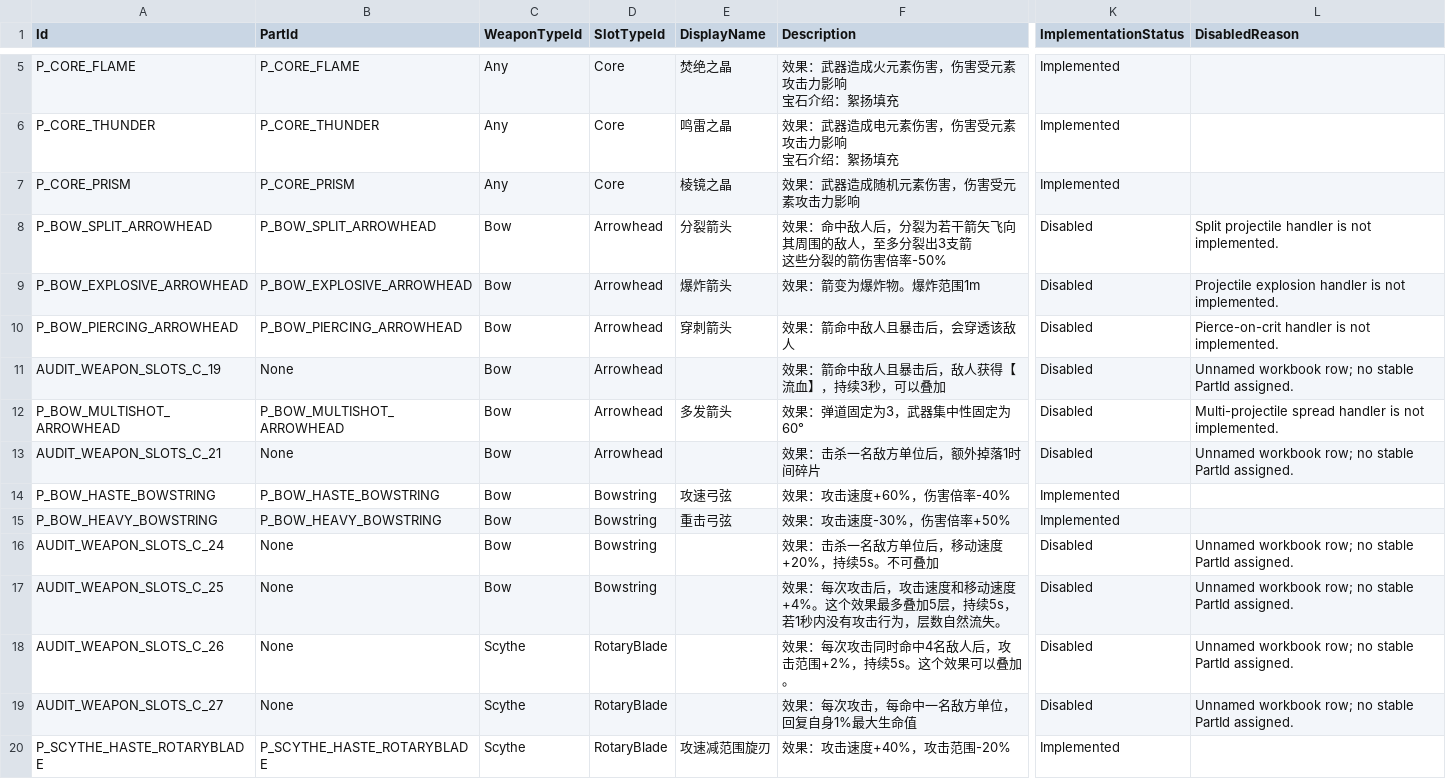
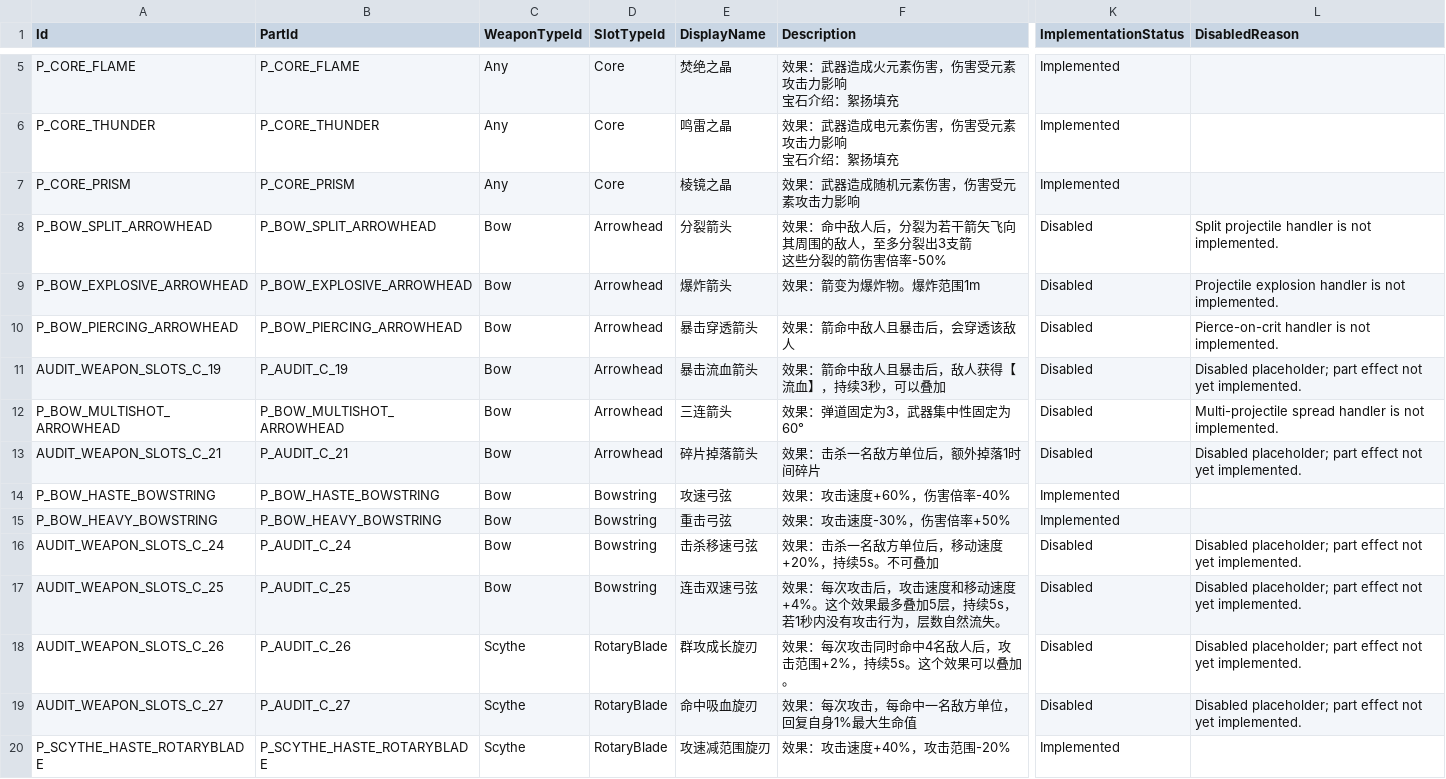
Before and after one commit to lyouduan/ReEcho, a CSV file: Content/Data/parts.csv, drawn as a sheet; only a part is shown, gaps mark what is left out; the diff covers the shown part only; the diff names each change by its address in the sheet, - before the commit and + after, or states it on an @@ line.

Commit message:
[PROGRAMMER] Plan 69: fix CSV sync to latest main (parts + disabled cards)
rebase 后首次 sync 误用了旧 plan 分支的 parts.csv/cards.csv(基于老 main)。
重新以最新 xlsx 真源 sync,生成正确的生产 CSV:
- parts.csv: 追上 main 最新配件数据(暴击穿透箭头/P_AUDIT_C_19 等)
- cards.csv: G_3_19/G_3_20 禁用(false/false/Disabled),其余对齐 main

校验: XLSX authoring check 与生成 CSV 字节一致;全量 validate EXIT=0。

```diff
--- a/Content/Data/parts.csv
+++ b/Content/Data/parts.csv
-E10 (DisplayName): 穿刺箭头
+E10 (DisplayName): 暴击穿透箭头
-B11 (PartId): None
+B11 (PartId): P_AUDIT_C_19
-E11 (DisplayName): (empty)
+E11 (DisplayName): 暴击流血箭头
-L11 (DisabledReason): Unnamed workbook row; no stable PartId assigned.
+L11 (DisabledReason): Disabled placeholder; part effect not yet implemented.
-E12 (DisplayName): 多发箭头
+E12 (DisplayName): 三连箭头
-B13 (PartId): None
+B13 (PartId): P_AUDIT_C_21
-E13 (DisplayName): (empty)
+E13 (DisplayName): 碎片掉落箭头
-L13 (DisabledReason): Unnamed workbook row; no stable PartId assigned.
+L13 (DisabledReason): Disabled placeholder; part effect not yet implemented.
-B16 (PartId): None
+B16 (PartId): P_AUDIT_C_24
-E16 (DisplayName): (empty)
+E16 (DisplayName): 击杀移速弓弦
-L16:L19 (DisabledReason): Unnamed workbook row; no stable PartId assigned.
+L16:L19 (DisabledReason): Disabled placeholder; part effect not yet implemented.
-B17 (PartId): None
+B17 (PartId): P_AUDIT_C_25
-E17 (DisplayName): (empty)
+E17 (DisplayName): 连击双速弓弦
-B18 (PartId): None
+B18 (PartId): P_AUDIT_C_26
-E18 (DisplayName): (empty)
+E18 (DisplayName): 群攻成长旋刃
-B19 (PartId): None
+B19 (PartId): P_AUDIT_C_27
-E19 (DisplayName): (empty)
+E19 (DisplayName): 命中吸血旋刃
```
Also changed, not shown: 117 edited cells elsewhere in this file, Content/Data/cards.csv.
